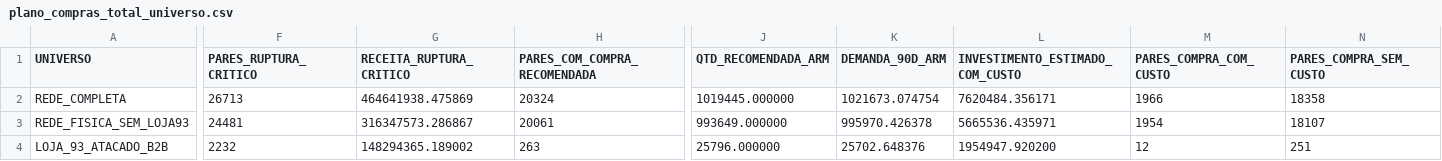
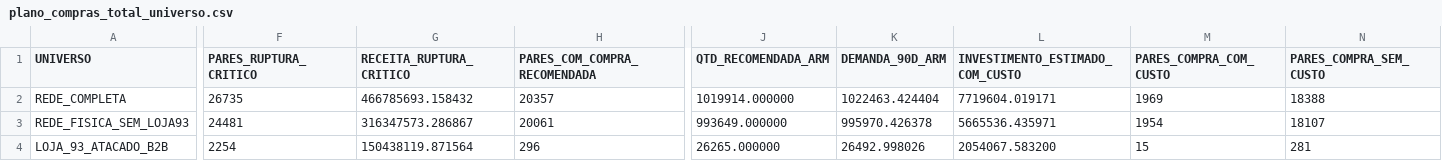
Before and after one commit to Joao-Miguel-F/Case-Ferreira-Costa, a CSV file: outputs/etapa6/plano_compras_total_universo.csv, drawn as a sheet; only a part is shown, gaps mark what is left out; the diff covers the shown part only; the diff names each change by its address in the sheet, - before the commit and + after, or states it on an @@ line.

```diff
--- a/outputs/etapa6/plano_compras_total_universo.csv
+++ b/outputs/etapa6/plano_compras_total_universo.csv
-F2 (PARES_RUPTURA_CRITICO): 26713
+F2 (PARES_RUPTURA_CRITICO): 26735
-G2 (RECEITA_RUPTURA_CRITICO): 464641938.475869
+G2 (RECEITA_RUPTURA_CRITICO): 466785693.158432
-H2 (PARES_COM_COMPRA_RECOMENDADA): 20324
+H2 (PARES_COM_COMPRA_RECOMENDADA): 20357
-J2 (QTD_RECOMENDADA_ARM): 1019445.000000
+J2 (QTD_RECOMENDADA_ARM): 1019914.000000
-K2 (DEMANDA_90D_ARM): 1021673.074754
+K2 (DEMANDA_90D_ARM): 1022463.424404
-L2 (INVESTIMENTO_ESTIMADO_COM_CUSTO): 7620484.356171
+L2 (INVESTIMENTO_ESTIMADO_COM_CUSTO): 7719604.019171
-M2 (PARES_COMPRA_COM_CUSTO): 1966
+M2 (PARES_COMPRA_COM_CUSTO): 1969
-N2 (PARES_COMPRA_SEM_CUSTO): 18358
+N2 (PARES_COMPRA_SEM_CUSTO): 18388
-F4 (PARES_RUPTURA_CRITICO): 2232
+F4 (PARES_RUPTURA_CRITICO): 2254
-G4 (RECEITA_RUPTURA_CRITICO): 148294365.189002
+G4 (RECEITA_RUPTURA_CRITICO): 150438119.871564
-H4 (PARES_COM_COMPRA_RECOMENDADA): 263
+H4 (PARES_COM_COMPRA_RECOMENDADA): 296
-J4 (QTD_RECOMENDADA_ARM): 25796.000000
+J4 (QTD_RECOMENDADA_ARM): 26265.000000
-K4 (DEMANDA_90D_ARM): 25702.648376
+K4 (DEMANDA_90D_ARM): 26492.998026
-L4 (INVESTIMENTO_ESTIMADO_COM_CUSTO): 1954947.920200
+L4 (INVESTIMENTO_ESTIMADO_COM_CUSTO): 2054067.583200
-M4 (PARES_COMPRA_COM_CUSTO): 12
+M4 (PARES_COMPRA_COM_CUSTO): 15
-N4 (PARES_COMPRA_SEM_CUSTO): 251
+N4 (PARES_COMPRA_SEM_CUSTO): 281
```
Also changed, not shown: 5 edited cells elsewhere in this file, outputs/dicionario_dados_projeto.csv, outputs/etapa6/autoaudit_etapa6.csv, 9 other files.
